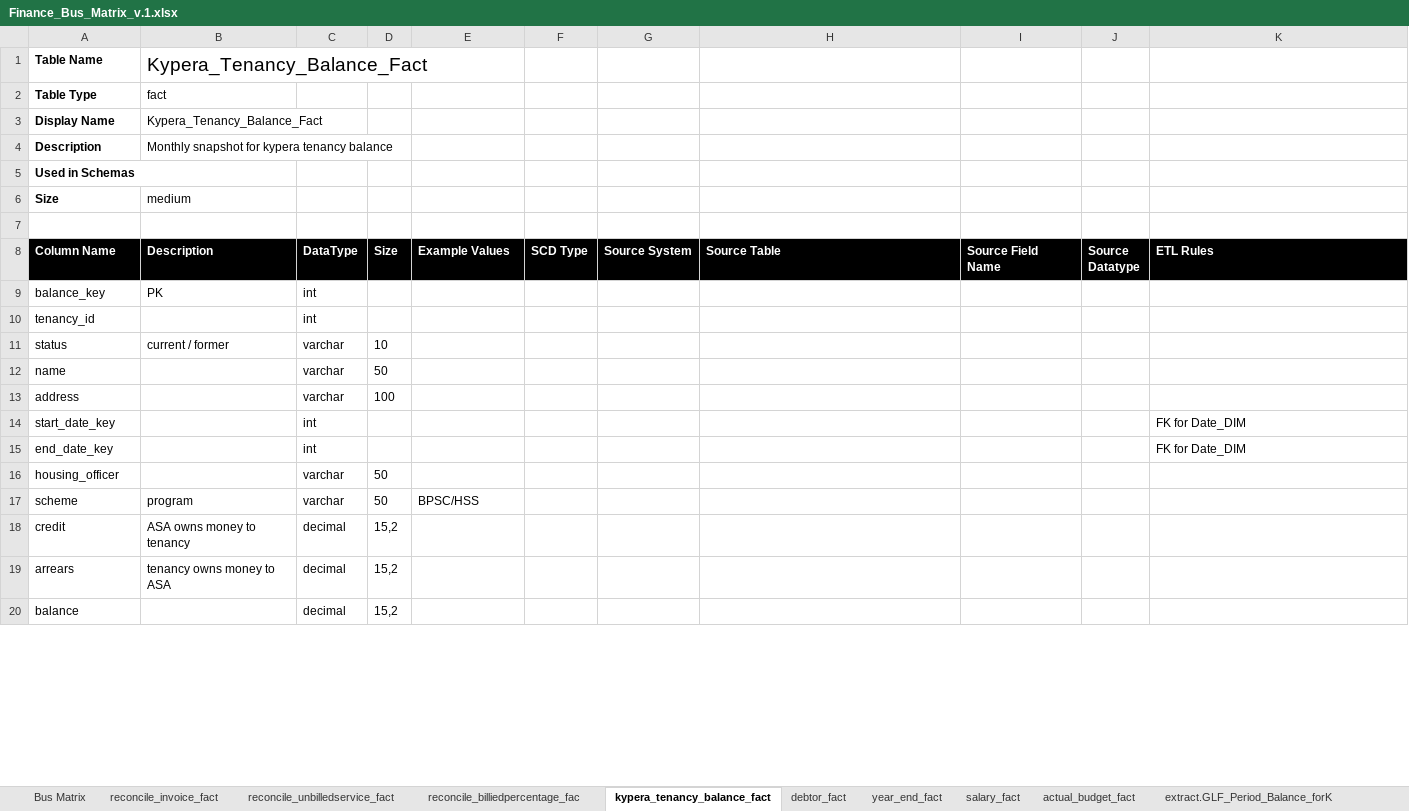
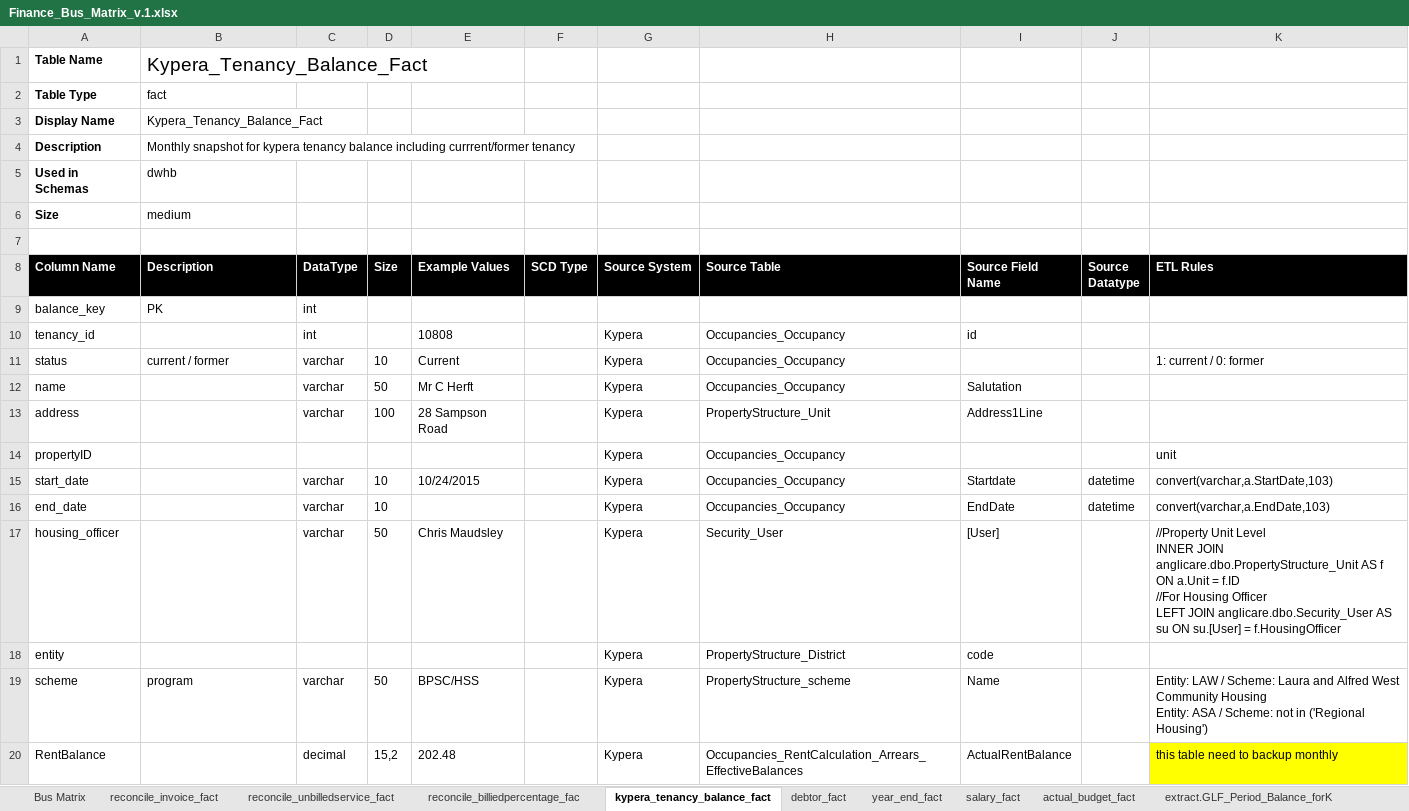
Before and after one commit to anglicaresa/ReportingWarehouse, an Excel workbook: Matrix_Bus/Finance_Bus_Matrix_v.1.xlsx, sheet kypera_tenancy_balance_fact, drawn as a sheet; only a part is shown; values as stored, in another font and other column widths than the file's, no borders; removed rows and columns are numbered as before the commit, all else as after; ↵ is a line break in a cell; the diff covers the shown part only; the diff names each change by its address in the sheet, - before the commit and + after, or states it on an @@ line.

Commit message:
added ETL for kypera_tenancy_balance_fact.

```diff
--- a/Matrix_Bus/Finance_Bus_Matrix_v.1.xlsx (sheet kypera_tenancy_balance_fact)
+++ b/Matrix_Bus/Finance_Bus_Matrix_v.1.xlsx (sheet kypera_tenancy_balance_fact)
-B4 (Description): …tenancy balance
+B4 (Description): …tenancy balance including currrent/former tenancy
-B5 (Description): (empty)
+B5 (Description): dwhb
-E10 (Example Values): (empty)
+E10 (Example Values): 10808
-G10:G13 (Source System): (empty)
+G10:G13 (Source System): Kypera
-H10:H12 (Source Table): (empty)
+H10:H12 (Source Table): Occupancies_Occupancy
-I10 (Source Field Name): (empty)
+I10 (Source Field Name): id
-E11 (Example Values): (empty)
+E11 (Example Values): Current
-K11 (ETL Rules): (empty)
+K11 (ETL Rules): 1: current / 0: former
-E12 (Example Values): (empty)
+E12 (Example Values): Mr C Herft
-I12 (Source Field Name): (empty)
+I12 (Source Field Name): Salutation
-E13 (Example Values): (empty)
+E13 (Example Values): 28 Sampson Road
-H13 (Source Table): (empty)
+H13 (Source Table): PropertyStructure_Unit
-I13 (Source Field Name): (empty)
+I13 (Source Field Name): Address1Line
-row 14: start_date_key |  | int |  |  |  |  |  |  |  | FK for Date_DIM
-row 15: end_date_key |  | int |  |  |  |  |  |  |  | FK for Date_DIM
+row 14: propertyID |  |  |  |  |  | Kypera | Occupancies_Occupancy |  |  | unit
+row 15: start_date |  | varchar | 10 | 10/24/2015 |  | Kypera | Occupancies_Occupancy | Startdate | datetime | convert(varchar,a.StartDate,103)
+row 16: end_date |  | varchar | 10 |  |  | Kypera | Occupancies_Occupancy | EndDate | datetime | convert(varchar,a.EndDate,103)
-E17 (Example Values): (empty)
+E17 (Example Values): Chris Maudsley
-G17 (Source System): (empty)
+G17 (Source System): Kypera
-H17 (Source Table): (empty)
+H17 (Source Table): Security_User
-I17 (Source Field Name): (empty)
+I17 (Source Field Name): [User]
-K17 (ETL Rules): (empty)
+K17 (ETL Rules): //Property Unit Level ↵ INNER JOIN anglicare.dbo.PropertyStructure_Unit AS f ↵ ON a.Unit = f.ID ↵ //For Housing Officer ↵ LEFT JOIN anglicare.dbo.Security_User AS su ON su.[User] = f.HousingOfficer
+row 18: entity |  |  |  |  |  | Kypera | PropertyStructure_District | code
-G19 (Source System): (empty)
+G19 (Source System): Kypera
-H19 (Source Table): (empty)
+H19 (Source Table): PropertyStructure_scheme
-I19 (Source Field Name): (empty)
+I19 (Source Field Name): Name
-K19 (ETL Rules): (empty)
+K19 (ETL Rules): Entity: LAW / Scheme: Laura and Alfred West Community Housing ↵ Entity: ASA / Scheme: not in ('Regional Housing')
-row 18: credit | ASA owns money to tenancy | decimal | 15,2
-row 19: arrears | tenancy owns money to ASA | decimal | 15,2
-row 20: balance |  | decimal | 15,2
+row 20: RentBalance |  | decimal | 15,2 | 202.48 |  | Kypera | Occupancies_RentCalculation_Arrears_EffectiveBalances | ActualRentBalance |  | this table need to backup monthly
```
Also changed, not shown: 4 added rows and 2 edited cells elsewhere in this sheet, 1 other file.
